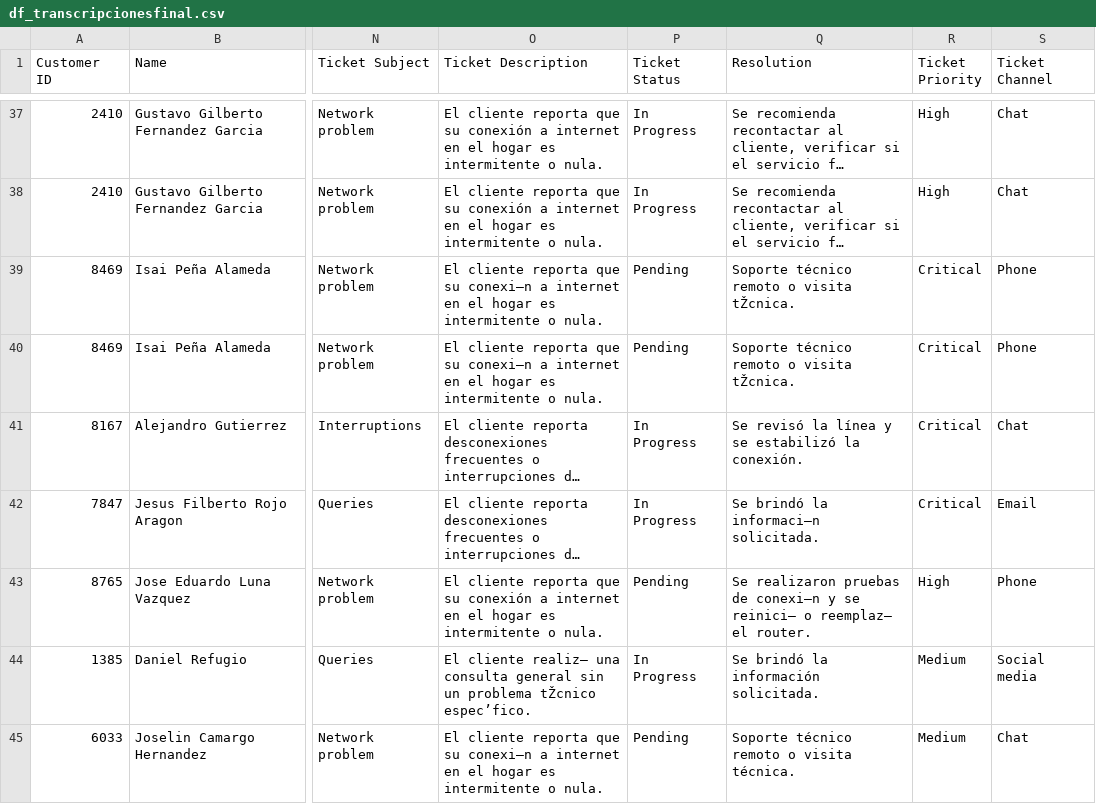
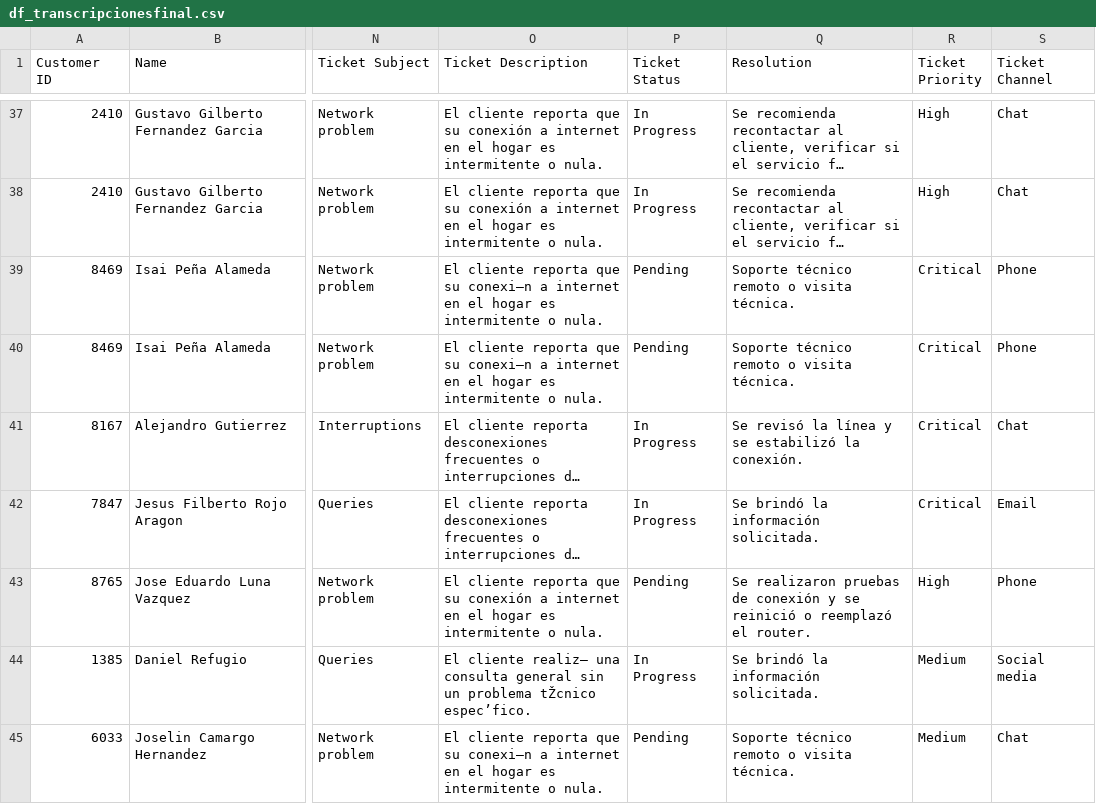
Before and after one commit to mirandacornejoIBM/eninetworks_db, a CSV file: df_transcripcionesfinal.csv, drawn as a sheet; only a part is shown, gaps mark what is left out; long unchanged cells end in …; the diff covers the shown part only; the diff names each change by its address in the sheet, - before the commit and + after, or states it on an @@ line.

Commit message:
Update

```diff
--- a/df_transcripcionesfinal.csv
+++ b/df_transcripcionesfinal.csv
-Q39:Q40 (Resolution): Soporte técnico remoto o visita tŽcnica.
+Q39:Q40 (Resolution): Soporte técnico remoto o visita técnica.
-Q42 (Resolution): Se brindó la informaci—n solicitada.
+Q42 (Resolution): Se brindó la información solicitada.
-Q43 (Resolution): …pruebas de conexi—n y se reinici— o reemplaz— el router.
+Q43 (Resolution): …pruebas de conexión y se reinició o reemplazó el router.
```
Also changed, not shown: 15 edited cells elsewhere in this file.
